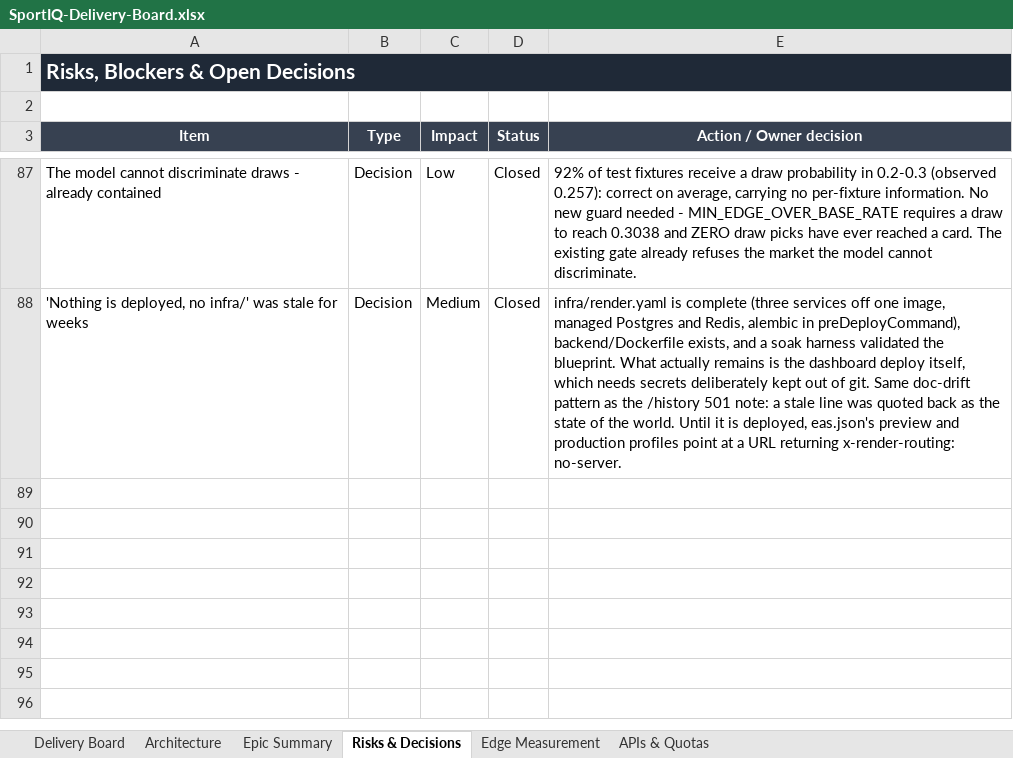
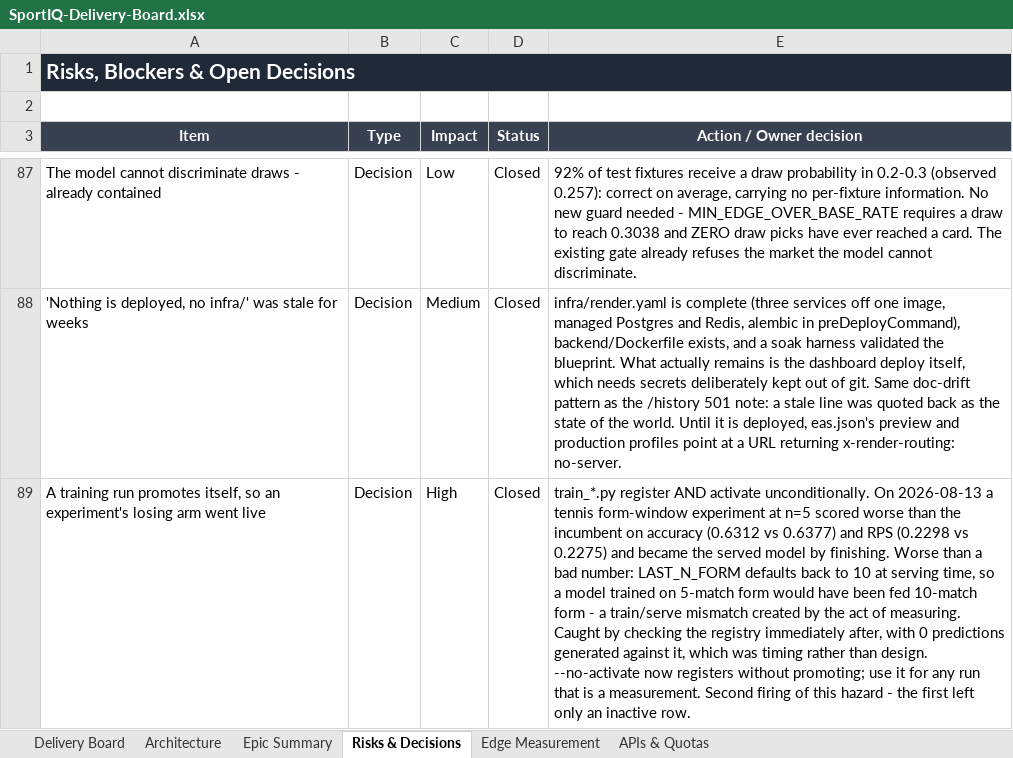
Before and after one commit to UsangR01/sportiq, an Excel workbook: SportIQ-Delivery-Board.xlsx, sheet Risks & Decisions, drawn as a sheet; only a part is shown, gaps mark what is left out; values as stored, in another font and other column widths than the file's, no borders; the diff names each change by its address in the sheet, - before the commit and + after, or states it on an @@ line.

```diff
--- a/SportIQ-Delivery-Board.xlsx (sheet Risks & Decisions)
+++ b/SportIQ-Delivery-Board.xlsx (sheet Risks & Decisions)
+row 89: A training run promotes itself, so an experiment's losing arm went live | Decision | High | Closed | train_*.py register AND activate unconditionally. On 2026-08-13 a tennis form-window experiment at n=5 scored worse than the incumbent on accuracy (0.6312 vs 0.6377) and RPS (0.2298 vs 0.2275) and became the served model by finishing. Worse than a bad number: LAST_N_FORM defaults back to 10 at serving time, so a model trained on 5-match form would have been fed 10-match form - a train/serve mismatch created by the act of measuring. Caught by checking the registry immediately after, with 0 predictions generated against it, which was timing rather than design. --no-activate now registers without promoting; use it for any run that is a measurement. Second firing of this hazard - the first left only an inactive row.
```
Also changed, not shown: sheet Delivery Board, sheet Epic Summary.
